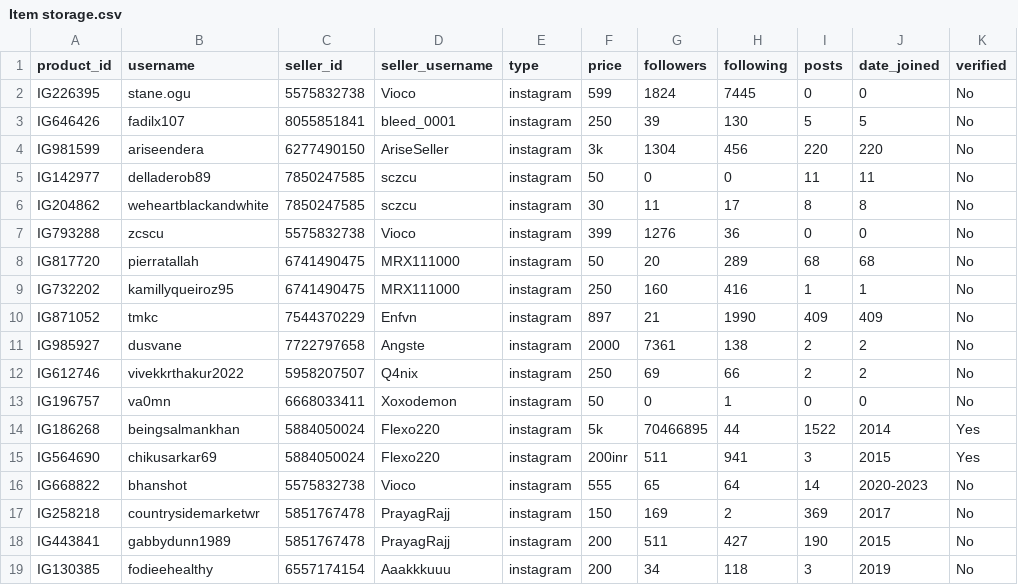
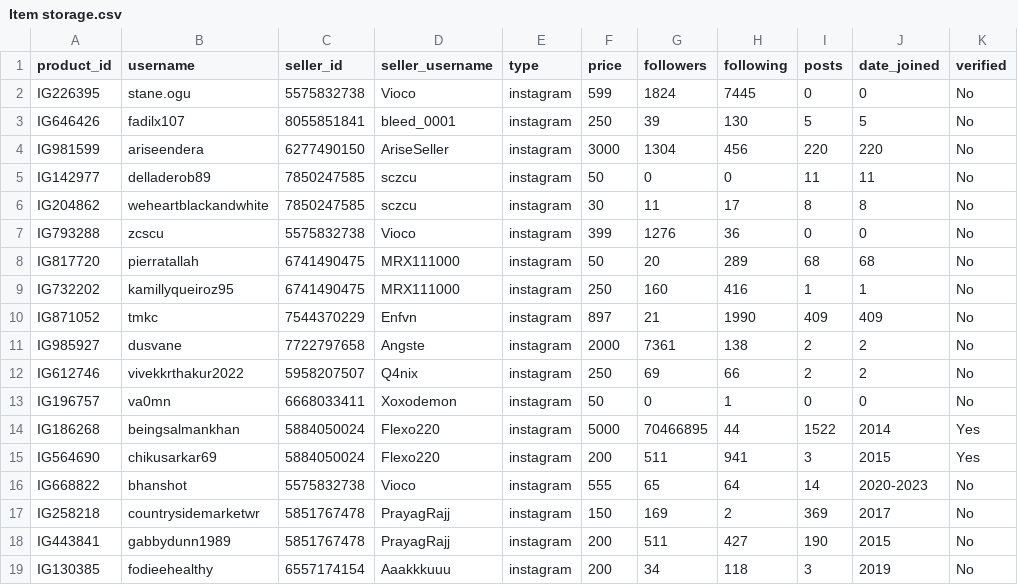
Before and after one commit to MrHacker274/Vortex, a CSV file: Item storage.csv, drawn as a sheet; only a part is shown; the diff names each change by its address in the sheet, - before the commit and + after, or states it on an @@ line.

Commit message:
Update Item storage.csv

```diff
--- a/Item storage.csv
+++ b/Item storage.csv
-F4 (price): 3k
+F4 (price): 3000
-F14 (price): 5k
+F14 (price): 5000
-F15 (price): 200inr
+F15 (price): 200
```
